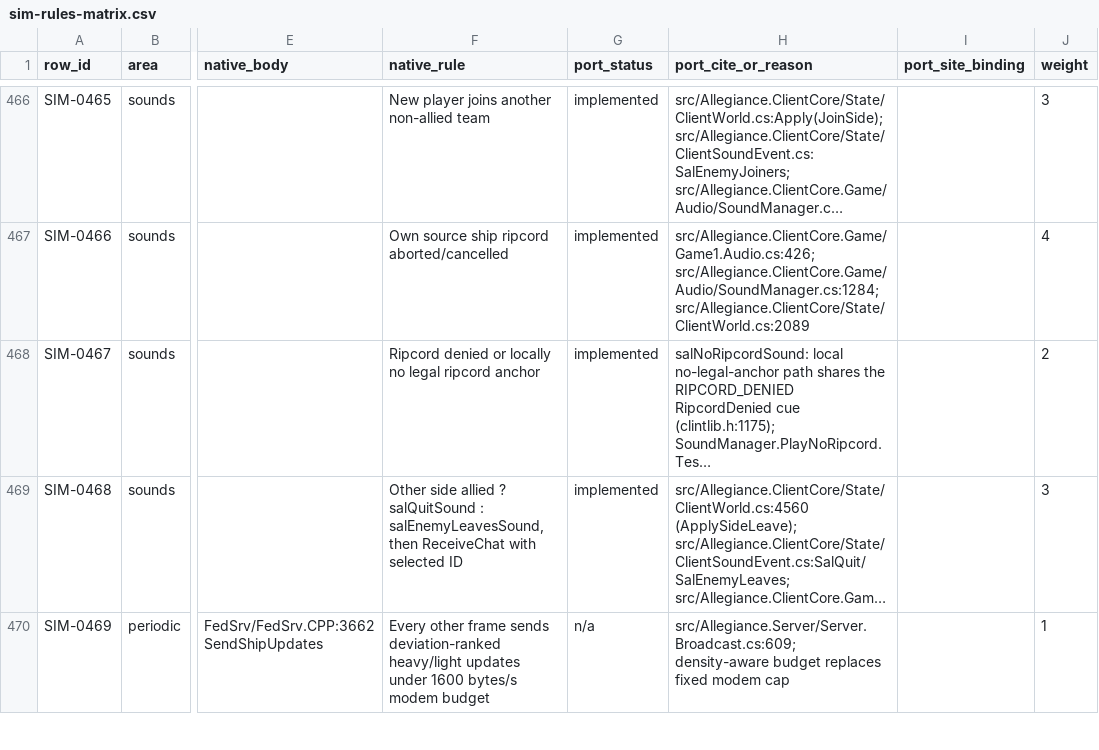
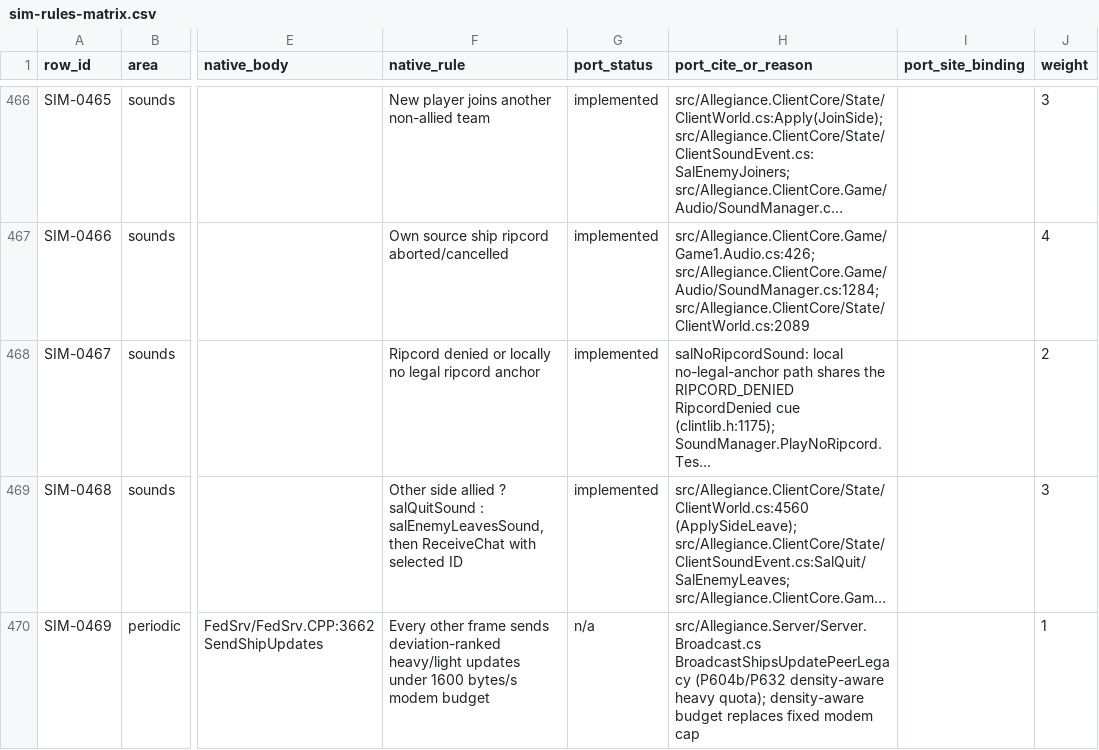
Before and after one commit to dominusbelial/AllegianceCore-public, a CSV file: docs/parity/sim-rules-matrix.csv, drawn as a sheet; only a part is shown, gaps mark what is left out; long unchanged cells end in …; the diff covers the shown part only; the diff names each change by its address in the sheet, - before the commit and + after, or states it on an @@ line.

```diff
--- a/docs/parity/sim-rules-matrix.csv
+++ b/docs/parity/sim-rules-matrix.csv
-H470 (port_cite_or_reason): src/Allegiance.Server/Server.Broadcast.cs:609; density-aware budget…
+H470 (port_cite_or_reason): src/Allegiance.Server/Server.Broadcast.cs BroadcastShipsUpdatePeerLegacy (P604b/P632 density-aware heavy quota); density-aware budget…
```
Also changed, not shown: 4 edited cells elsewhere in this file, 11 other files.
